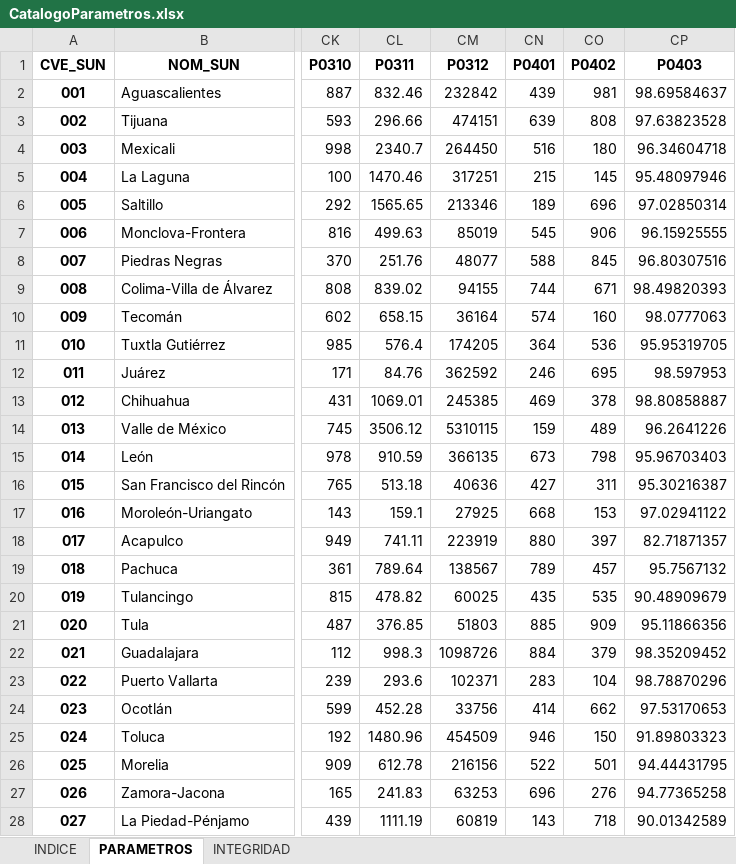
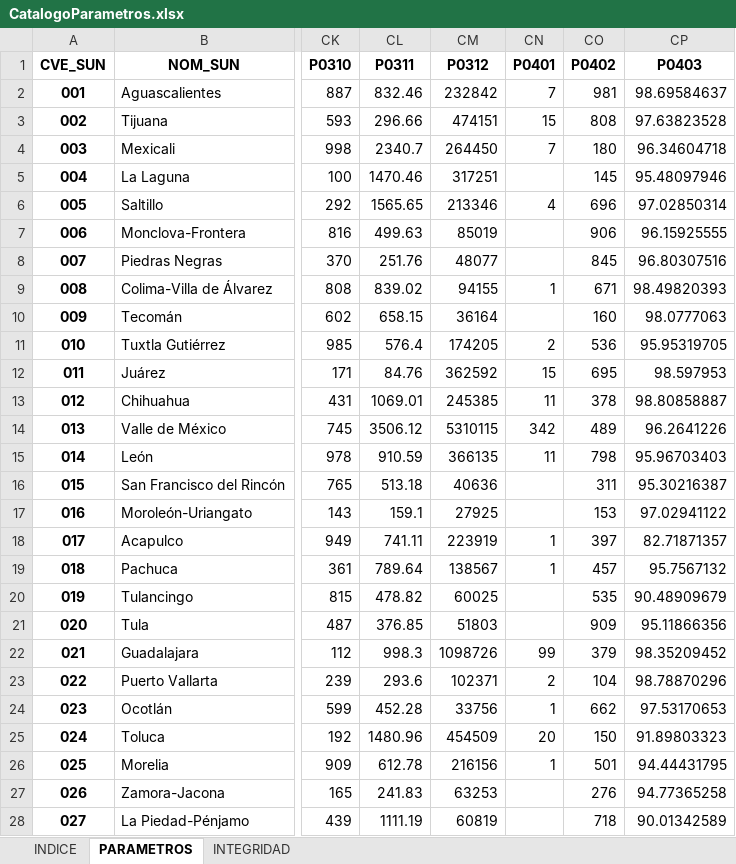
Before and after one commit to INECC-PCCS/01_Dmine, an Excel workbook: 00_Generales/CatalogoParametros.xlsx, sheet PARAMETROS, drawn as a sheet; only a part is shown, gaps mark what is left out; values as stored, in another font and other column widths than the file's, no borders; the diff covers the shown part only; the diff names each change by its address in the sheet, - before the commit and + after, or states it on an @@ line.

```diff
--- a/00_Generales/CatalogoParametros.xlsx (sheet PARAMETROS)
+++ b/00_Generales/CatalogoParametros.xlsx (sheet PARAMETROS)
-CN2 (P0401): 439
+CN2 (P0401): 7
-CN3 (P0401): 639
+CN3 (P0401): 15
-CN4 (P0401): 516
+CN4 (P0401): 7
-CN5 (P0401): 215
+CN5 (P0401): (empty)
-CN6 (P0401): 189
+CN6 (P0401): 4
-CN7 (P0401): 545
+CN7 (P0401): (empty)
-CN8 (P0401): 588
+CN8 (P0401): (empty)
-CN9 (P0401): 744
+CN9 (P0401): 1
-CN10 (P0401): 574
+CN10 (P0401): (empty)
-CN11 (P0401): 364
+CN11 (P0401): 2
-CN12 (P0401): 246
+CN12 (P0401): 15
-CN13 (P0401): 469
+CN13 (P0401): 11
-CN14 (P0401): 159
+CN14 (P0401): 342
-CN15 (P0401): 673
+CN15 (P0401): 11
-CN16 (P0401): 427
+CN16 (P0401): (empty)
-CN17 (P0401): 668
+CN17 (P0401): (empty)
-CN18 (P0401): 880
+CN18 (P0401): 1
-CN19 (P0401): 789
+CN19 (P0401): 1
-CN20 (P0401): 435
+CN20 (P0401): (empty)
-CN21 (P0401): 885
+CN21 (P0401): (empty)
-CN22 (P0401): 884
+CN22 (P0401): 99
-CN23 (P0401): 283
+CN23 (P0401): 2
-CN24 (P0401): 414
+CN24 (P0401): 1
-CN25 (P0401): 946
+CN25 (P0401): 20
-CN26 (P0401): 522
+CN26 (P0401): 1
-CN27 (P0401): 696
+CN27 (P0401): (empty)
-CN28 (P0401): 143
+CN28 (P0401): (empty)
```
Also changed, not shown: 108 edited cells elsewhere in this sheet, sheet INTEGRIDAD, sheet INDICE, Datasets/LEED/PCCS_leed_projects.xlsx, 22 other files.
